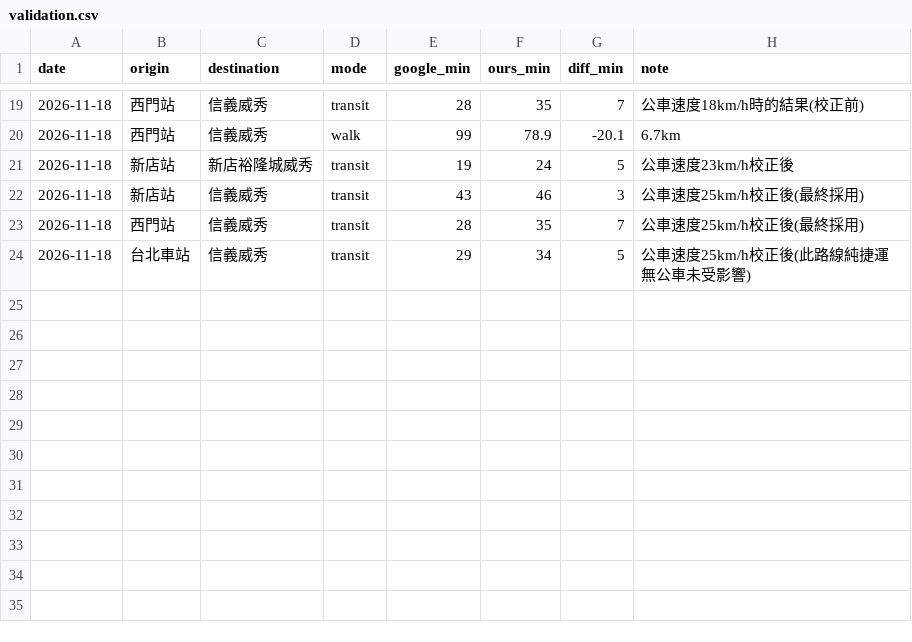
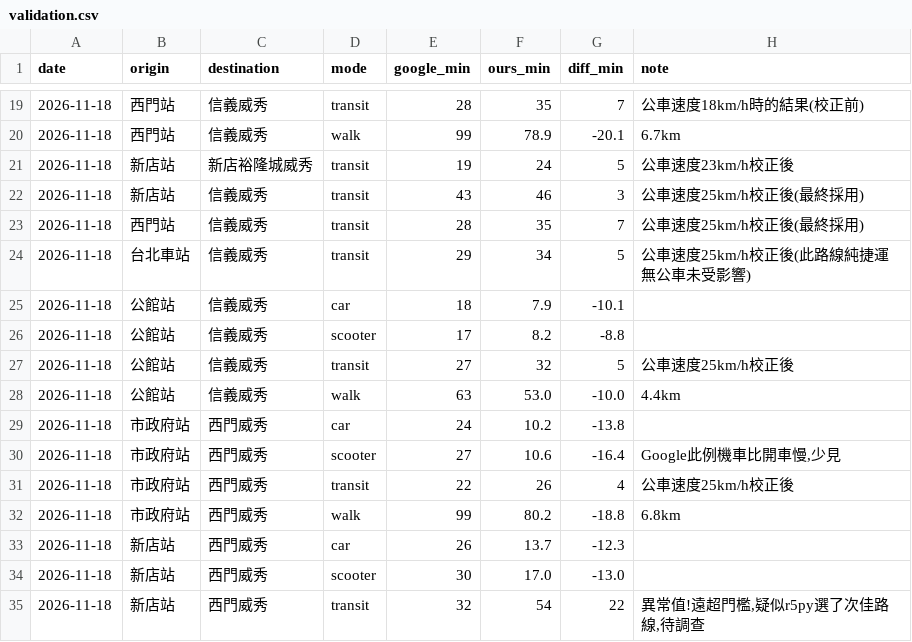
Before and after one commit to reeltime-tw/reeltime-tw.github.io, a CSV file: tools/travel/validation.csv, drawn as a sheet; only a part is shown, gaps mark what is left out; the diff names each change by its address in the sheet, - before the commit and + after, or states it on an @@ line.

```diff
--- a/tools/travel/validation.csv
+++ b/tools/travel/validation.csv
+row 25: 2026-11-18 | 公館站 | 信義威秀 | car | 18 | 7.9 | -10.1
+row 26: 2026-11-18 | 公館站 | 信義威秀 | scooter | 17 | 8.2 | -8.8
+row 27: 2026-11-18 | 公館站 | 信義威秀 | transit | 27 | 32 | 5 | 公車速度25km/h校正後
+row 28: 2026-11-18 | 公館站 | 信義威秀 | walk | 63 | 53.0 | -10.0 | 4.4km
+row 29: 2026-11-18 | 市政府站 | 西門威秀 | car | 24 | 10.2 | -13.8
+row 30: 2026-11-18 | 市政府站 | 西門威秀 | scooter | 27 | 10.6 | -16.4 | Google此例機車比開車慢,少見
+row 31: 2026-11-18 | 市政府站 | 西門威秀 | transit | 22 | 26 | 4 | 公車速度25km/h校正後
+row 32: 2026-11-18 | 市政府站 | 西門威秀 | walk | 99 | 80.2 | -18.8 | 6.8km
+row 33: 2026-11-18 | 新店站 | 西門威秀 | car | 26 | 13.7 | -12.3
+row 34: 2026-11-18 | 新店站 | 西門威秀 | scooter | 30 | 17.0 | -13.0
+row 35: 2026-11-18 | 新店站 | 西門威秀 | transit | 32 | 54 | 22 | 異常值!遠超門檻,疑似r5py選了次佳路線,待調查
```
Also changed, not shown: 1 other file.
